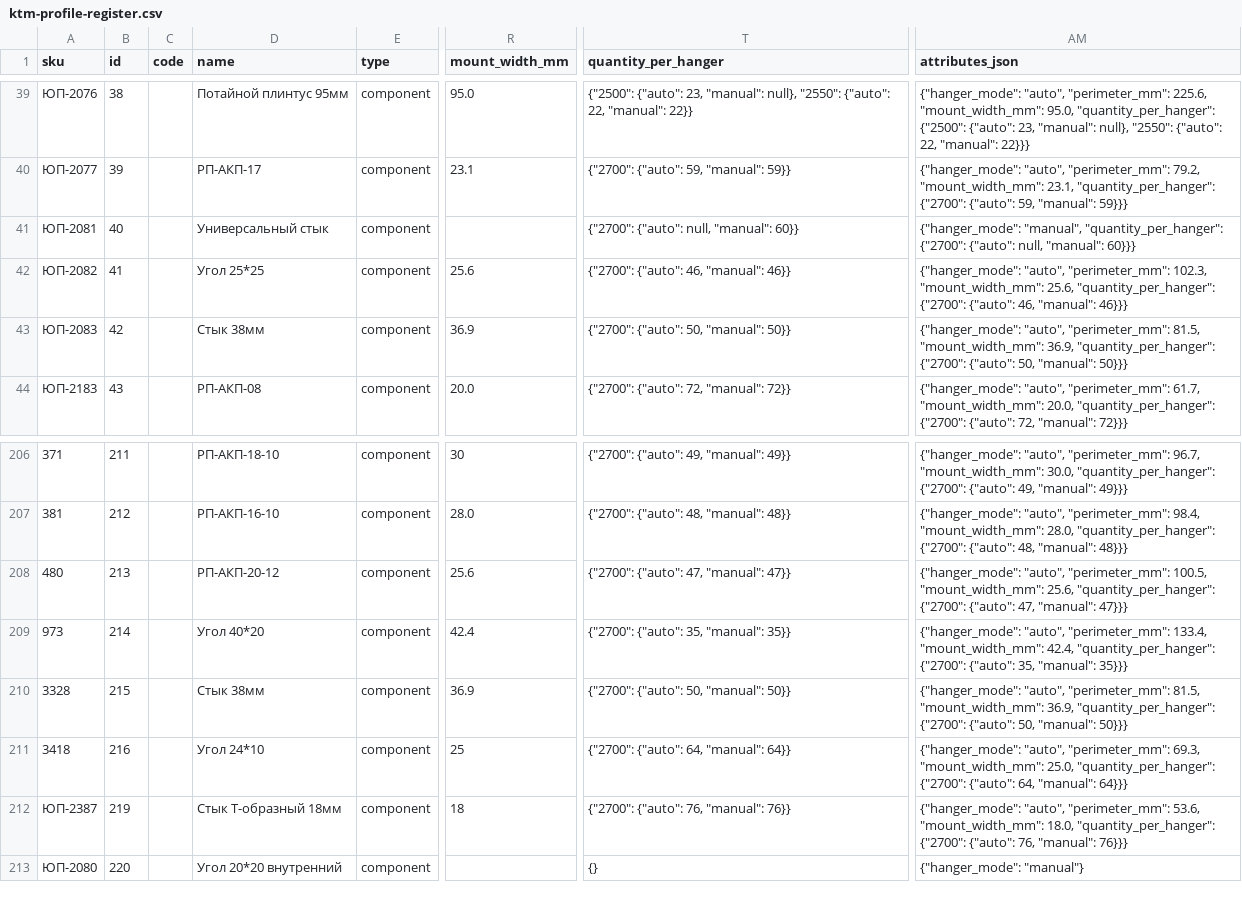
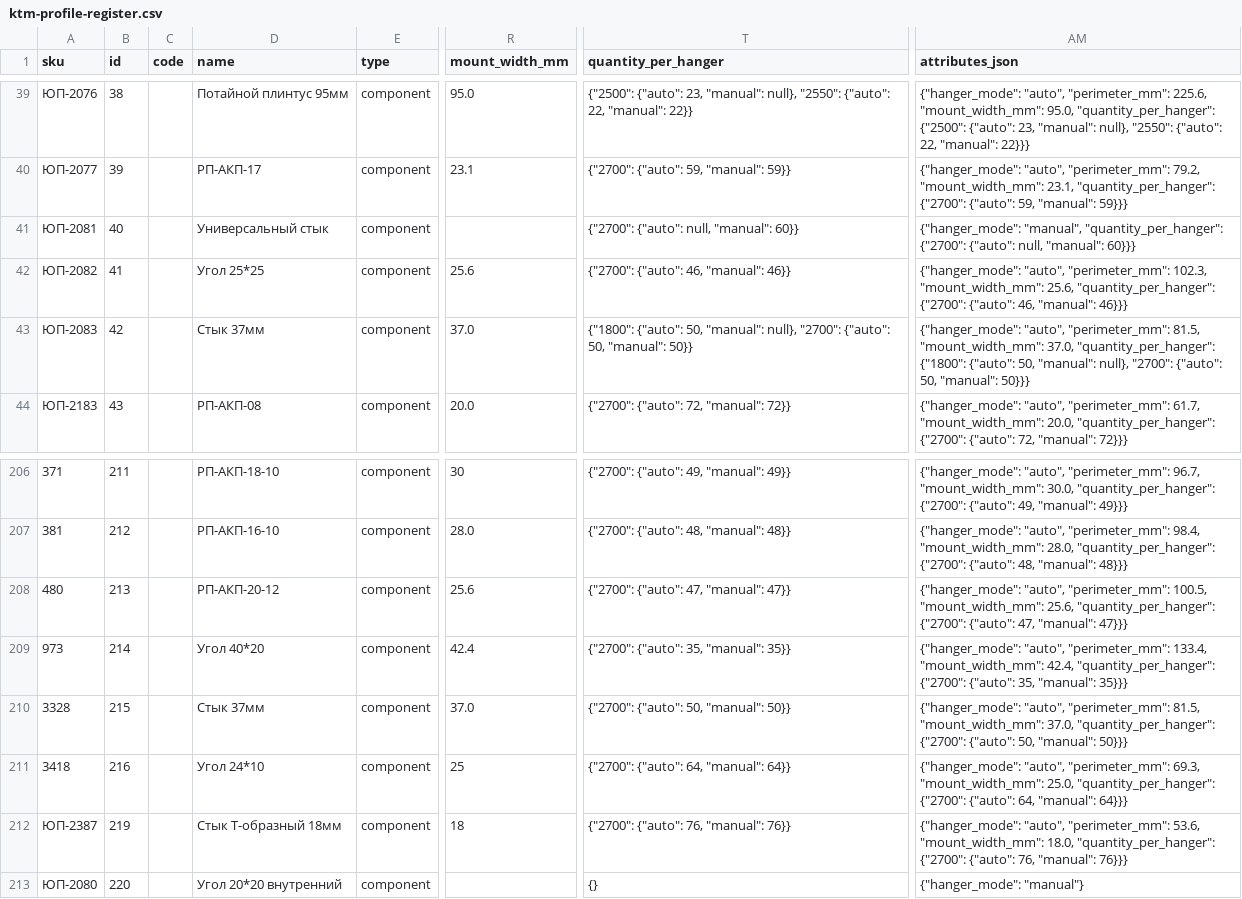
Before and after one commit to mavkasgit/ktm2000, a CSV file: docs/catalog/ktm-profile-register.csv, drawn as a sheet; only a part is shown, gaps mark what is left out; the diff names each change by its address in the sheet, - before the commit and + after, or states it on an @@ line.

Commit message:
docs(catalog): 2083/3328 — рабочий размер 37 мм и журнал #466/#469

```diff
--- a/docs/catalog/ktm-profile-register.csv
+++ b/docs/catalog/ktm-profile-register.csv
-D43 (name): Стык 38мм
+D43 (name): Стык 37мм
-R43 (mount_width_mm): 36.9
+R43 (mount_width_mm): 37.0
-T43 (quantity_per_hanger): {"2700": {"auto": 50,…
+T43 (quantity_per_hanger): {"1800": {"auto": 50, "manual": null}, "2700": {"auto": 50,…
-AM43 (attributes_json): …81.5, "mount_width_mm": 36.9, "quantity_per_hanger": {"2700": {"auto": 50,…
+AM43 (attributes_json): …81.5, "mount_width_mm": 37.0, "quantity_per_hanger": {"1800": {"auto": 50, "manual": null}, "2700": {"auto": 50,…
-D210 (name): Стык 38мм
+D210 (name): Стык 37мм
-R210 (mount_width_mm): 36.9
+R210 (mount_width_mm): 37.0
-AM210 (attributes_json): …81.5, "mount_width_mm": 36.9, "quantity_per_hanger": {"2700":…
+AM210 (attributes_json): …81.5, "mount_width_mm": 37.0, "quantity_per_hanger": {"2700":…
```
Also changed, not shown: 3 other files.
